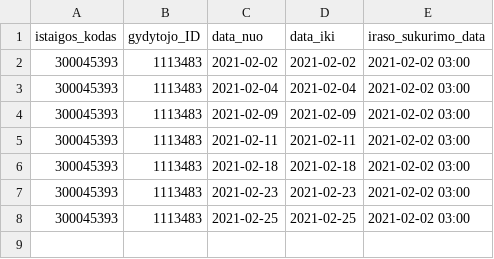
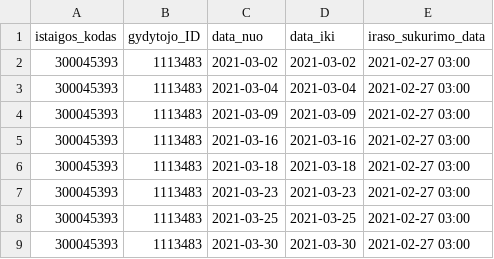
Before and after one commit to sveikatos-klinika/registrations_gyda, a CSV file: 300045393_doctors_excluded.csv, drawn as a sheet.

```diff
--- a/300045393_doctors_excluded.csv
+++ b/300045393_doctors_excluded.csv
@@ -1,8 +1,9 @@
 istaigos_kodas;gydytojo_ID;data_nuo;data_iki;iraso_sukurimo_data
-300045393;1113483;2021-02-02;2021-02-02;2021-02-02 03:00
-300045393;1113483;2021-02-04;2021-02-04;2021-02-02 03:00
-300045393;1113483;2021-02-09;2021-02-09;2021-02-02 03:00
-300045393;1113483;2021-02-11;2021-02-11;2021-02-02 03:00
-300045393;1113483;2021-02-18;2021-02-18;2021-02-02 03:00
-300045393;1113483;2021-02-23;2021-02-23;2021-02-02 03:00
-300045393;1113483;2021-02-25;2021-02-25;2021-02-02 03:00
+300045393;1113483;2021-03-02;2021-03-02;2021-02-27 03:00
+300045393;1113483;2021-03-04;2021-03-04;2021-02-27 03:00
+300045393;1113483;2021-03-09;2021-03-09;2021-02-27 03:00
+300045393;1113483;2021-03-16;2021-03-16;2021-02-27 03:00
+300045393;1113483;2021-03-18;2021-03-18;2021-02-27 03:00
+300045393;1113483;2021-03-23;2021-03-23;2021-02-27 03:00
+300045393;1113483;2021-03-25;2021-03-25;2021-02-27 03:00
+300045393;1113483;2021-03-30;2021-03-30;2021-02-27 03:00
```
Also changed, not shown: 300045393_family_doctors_visits_hours.csv, 300045393_free_registrations.csv.
